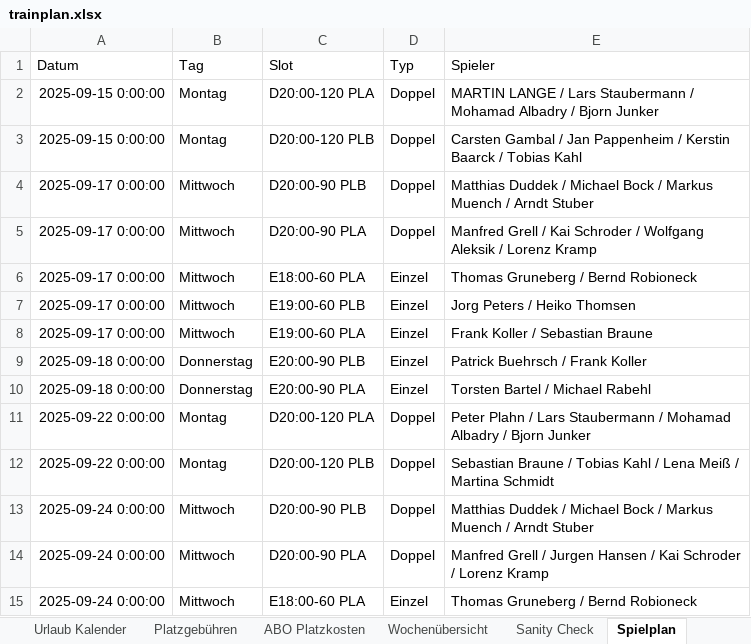
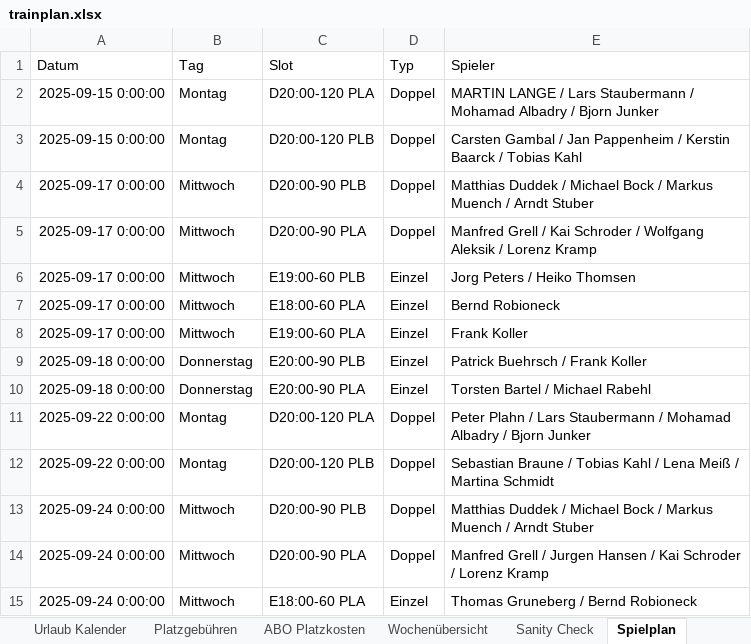
Before and after one commit to liamw8lde/Winter-2024_2025-Training-PLan, an Excel workbook: trainplan.xlsx, sheet Spielplan, drawn as a sheet; only a part is shown; values as stored, in another font and other column widths than the file's, no borders; removed rows and columns are numbered as before the commit, all else as after; the diff names each change by its address in the sheet, - before the commit and + after, or states it on an @@ line.

```diff
--- a/trainplan.xlsx (sheet Spielplan)
+++ b/trainplan.xlsx (sheet Spielplan)
-row 6: 2025-09-17 0:00:00 | Mittwoch | E18:00-60 PLA | Einzel | Thomas Gruneberg / Bernd Robioneck
+row 7: 2025-09-17 0:00:00 | Mittwoch | E18:00-60 PLA | Einzel | Bernd Robioneck
-E8 (Spieler): Frank Koller / Sebastian Braune
+E8 (Spieler): Frank Koller
```
Also changed, not shown: sheet Herren 40–50–60, sheet Spielerkosten, sheet My Matches, sheet Konflikte.
